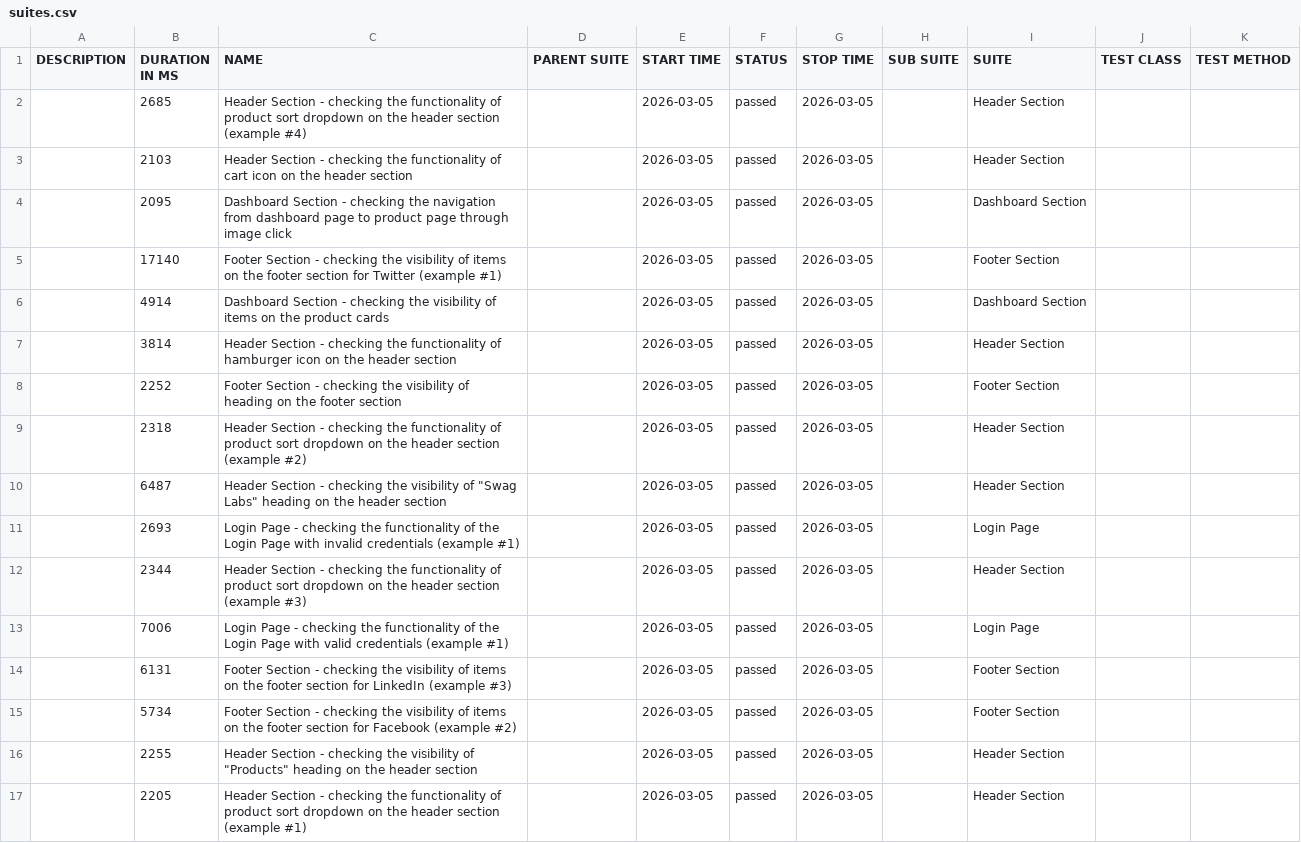
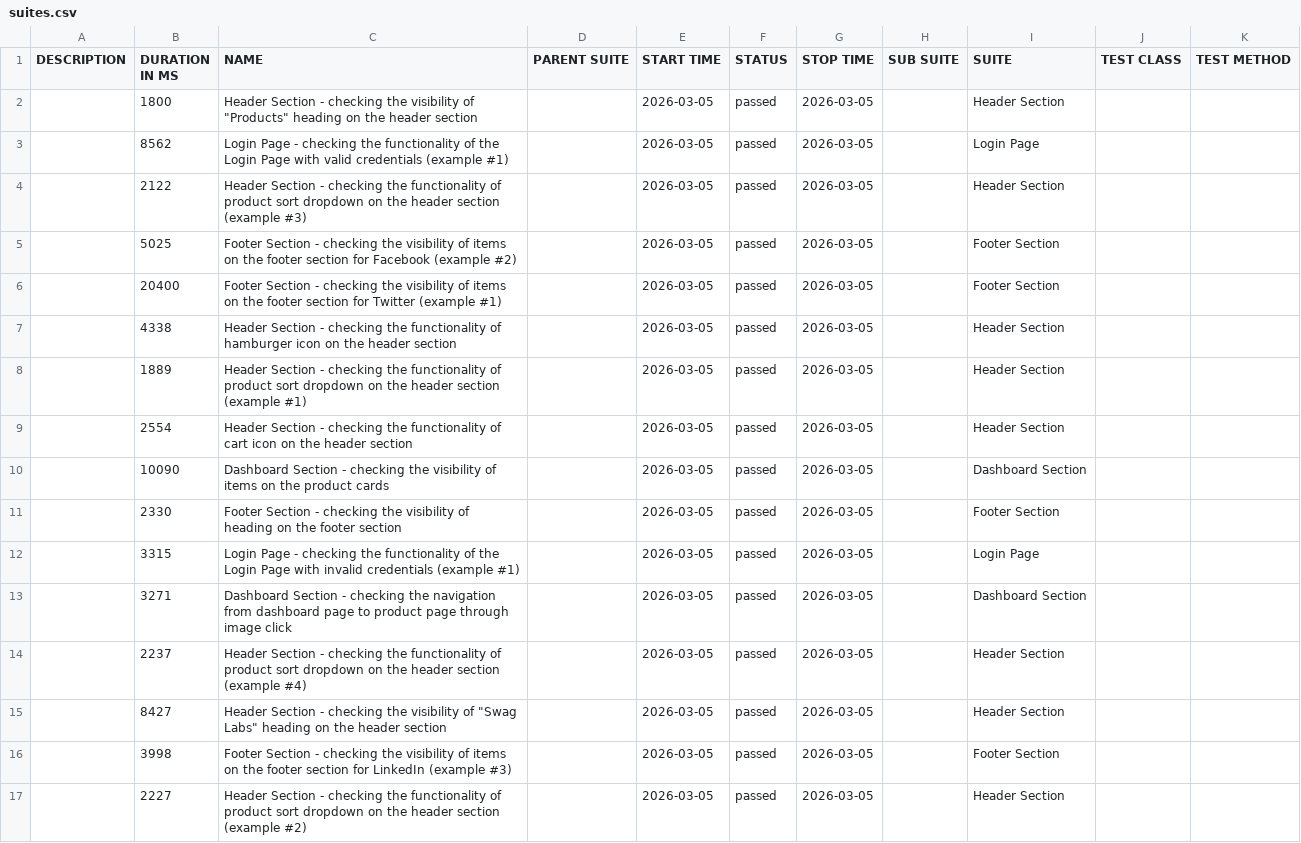
Before and after one commit to Danishs112/Swag-Labs-Demo, a CSV file: data/suites.csv, drawn as a sheet.

```diff
--- a/data/suites.csv
+++ b/data/suites.csv
@@ -1,17 +1,17 @@
 "DESCRIPTION","DURATION IN MS","NAME","PARENT SUITE","START TIME","STATUS","STOP TIME","SUB SUITE","SUITE","TEST CLASS","TEST METHOD"
-"","2685","Header Section - checking the functionality of product sort dropdown on the header section (example #4)","","2026-03-05","passed","2026-03-05","","Header Section","",""
-"","2103","Header Section - checking the functionality of cart icon on the header section","","2026-03-05","passed","2026-03-05","","Header Section","",""
-"","2095","Dashboard Section - checking the navigation from dashboard page to product page through image click","","2026-03-05","passed","2026-03-05","","Dashboard Section","",""
-"","17140","Footer Section - checking the visibility of items on the footer section for Twitter (example #1)","","2026-03-05","passed","2026-03-05","","Footer Section","",""
-"","4914","Dashboard Section - checking the visibility of items on the product cards","","2026-03-05","passed","2026-03-05","","Dashboard Section","",""
-"","3814","Header Section - checking the functionality of hamburger icon on the header section","","2026-03-05","passed","2026-03-05","","Header Section","",""
-"","2252","Footer Section - checking the visibility of heading on the footer section","","2026-03-05","passed","2026-03-05","","Footer Section","",""
-"","2318","Header Section - checking the functionality of product sort dropdown on the header section (example #2)","","2026-03-05","passed","2026-03-05","","Header Section","",""
-"","6487","Header Section - checking the visibility of ""Swag Labs"" heading on the header section","","2026-03-05","passed","2026-03-05","","Header Section","",""
-"","2693","Login Page - checking the functionality of the Login Page with invalid credentials (example #1)","","2026-03-05","passed","2026-03-05","","Login Page","",""
-"","2344","Header Section - checking the functionality of product sort dropdown on the header section (example #3)","","2026-03-05","passed","2026-03-05","","Header Section","",""
-"","7006","Login Page - checking the functionality of the Login Page with valid credentials (example #1)","","2026-03-05","passed","2026-03-05","","Login Page","",""
-"","6131","Footer Section - checking the visibility of items on the footer section for LinkedIn (example #3)","","2026-03-05","passed","2026-03-05","","Footer Section","",""
-"","5734","Footer Section - checking the visibility of items on the footer section for Facebook (example #2)","","2026-03-05","passed","2026-03-05","","Footer Section","",""
-"","2255","Header Section - checking the visibility of ""Products"" heading on the header section","","2026-03-05","passed","2026-03-05","","Header Section","",""
-"","2205","Header Section - checking the functionality of product sort dropdown on the header section (example #1)","","2026-03-05","passed","2026-03-05","","Header Section","",""
+"","1800","Header Section - checking the visibility of ""Products"" heading on the header section","","2026-03-05","passed","2026-03-05","","Header Section","",""
+"","8562","Login Page - checking the functionality of the Login Page with valid credentials (example #1)","","2026-03-05","passed","2026-03-05","","Login Page","",""
+"","2122","Header Section - checking the functionality of product sort dropdown on the header section (example #3)","","2026-03-05","passed","2026-03-05","","Header Section","",""
+"","5025","Footer Section - checking the visibility of items on the footer section for Facebook (example #2)","","2026-03-05","passed","2026-03-05","","Footer Section","",""
+"","20400","Footer Section - checking the visibility of items on the footer section for Twitter (example #1)","","2026-03-05","passed","2026-03-05","","Footer Section","",""
+"","4338","Header Section - checking the functionality of hamburger icon on the header section","","2026-03-05","passed","2026-03-05","","Header Section","",""
+"","1889","Header Section - checking the functionality of product sort dropdown on the header section (example #1)","","2026-03-05","passed","2026-03-05","","Header Section","",""
+"","2554","Header Section - checking the functionality of cart icon on the header section","","2026-03-05","passed","2026-03-05","","Header Section","",""
+"","10090","Dashboard Section - checking the visibility of items on the product cards","","2026-03-05","passed","2026-03-05","","Dashboard Section","",""
+"","2330","Footer Section - checking the visibility of heading on the footer section","","2026-03-05","passed","2026-03-05","","Footer Section","",""
+"","3315","Login Page - checking the functionality of the Login Page with invalid credentials (example #1)","","2026-03-05","passed","2026-03-05","","Login Page","",""
+"","3271","Dashboard Section - checking the navigation from dashboard page to product page through image click","","2026-03-05","passed","2026-03-05","","Dashboard Section","",""
+"","2237","Header Section - checking the functionality of product sort dropdown on the header section (example #4)","","2026-03-05","passed","2026-03-05","","Header Section","",""
+"","8427","Header Section - checking the visibility of ""Swag Labs"" heading on the header section","","2026-03-05","passed","2026-03-05","","Header Section","",""
+"","3998","Footer Section - checking the visibility of items on the footer section for LinkedIn (example #3)","","2026-03-05","passed","2026-03-05","","Footer Section","",""
+"","2227","Header Section - checking the functionality of product sort dropdown on the header section (example #2)","","2026-03-05","passed","2026-03-05","","Header Section","",""
```
Also changed, not shown: data/behaviors.csv, 46 other files.
